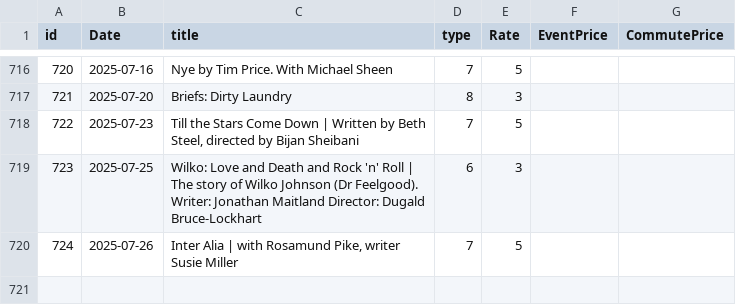
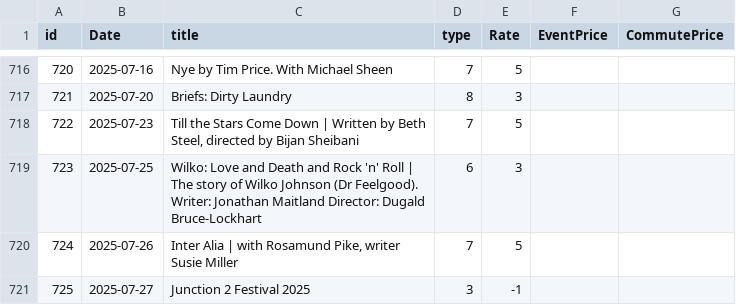
Before and after one commit to alexandroskilias/eventsDB, a CSV file: Tables/Events.csv, drawn as a sheet; only a part is shown, gaps mark what is left out.

```diff
--- a/Tables/Events.csv
+++ b/Tables/Events.csv
@@ -720 +720,2 @@ id;Date;title;type;Rate;EventPrice;CommutePrice
 724;2025-07-26;Inter Alia | with Rosamund Pike, writer Susie Miller;7;5
+725;2025-07-27;Junction 2 Festival 2025;3;-1
```
Also changed, not shown: Tables/EventsArtistsVenues.csv.
